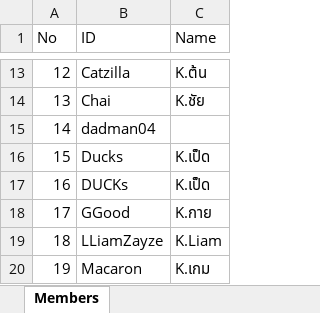
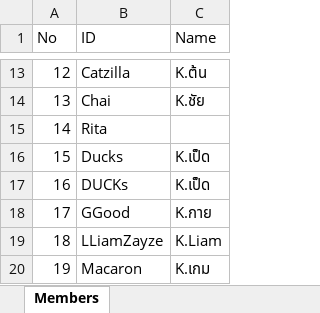
Before and after one commit to game-gomamon/gvgplaner, an Excel workbook: Member.xlsx, sheet Members, drawn as a sheet; only a part is shown, gaps mark what is left out; values as stored, in another font and other column widths than the file's, no borders; the diff names each change by its address in the sheet, - before the commit and + after, or states it on an @@ line.

```diff
--- a/Member.xlsx (sheet Members)
+++ b/Member.xlsx (sheet Members)
-B15 (ID): dadman04
+B15 (ID): Rita
```
Also changed, not shown: data/master.xlsx, data/player_stat.xlsx, 3 other files.
